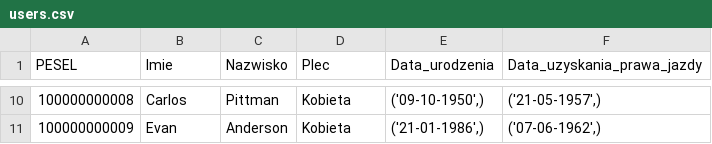
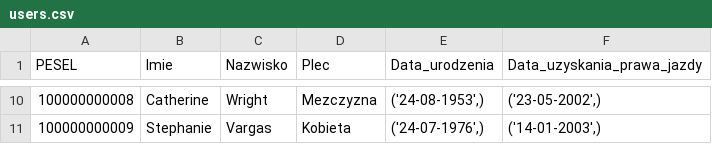
Before and after one commit to ArturLog/DataGenerator, a CSV file: users.csv, drawn as a sheet; only a part is shown, gaps mark what is left out; the diff covers the shown part only.

```diff
--- a/users.csv
+++ b/users.csv
@@ -10,2 +10,2 @@ PESEL,Imie,Nazwisko,Plec,Data_urodzenia,Data_uzyskania_prawa_jazdy
-100000000008,Carlos,Pittman,Kobieta,"('09-10-1950',)","('21-05-1957',)"
-100000000009,Evan,Anderson,Kobieta,"('21-01-1986',)","('07-06-1962',)"
+100000000008,Catherine,Wright,Mezczyzna,"('24-08-1953',)","('23-05-2002',)"
+100000000009,Stephanie,Vargas,Kobieta,"('24-07-1976',)","('14-01-2003',)"
```
Also changed, not shown: 32 edited cells elsewhere in this file, 1 other file.
